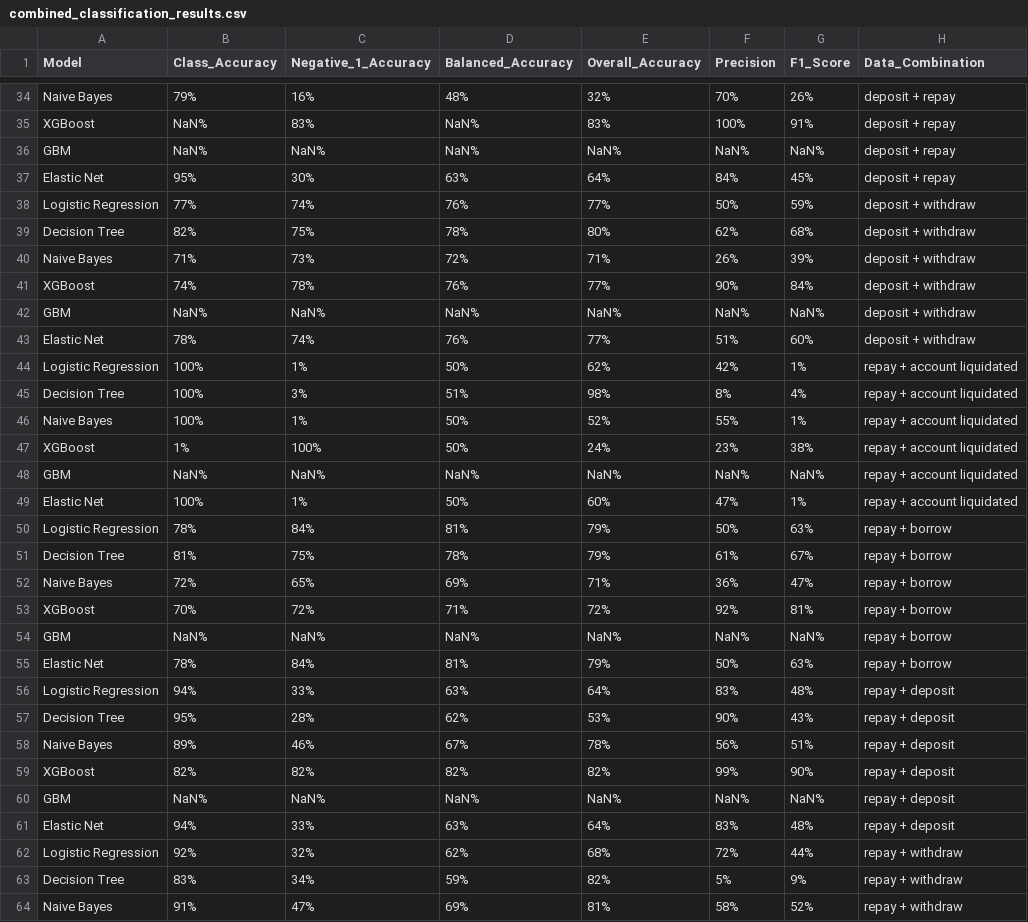
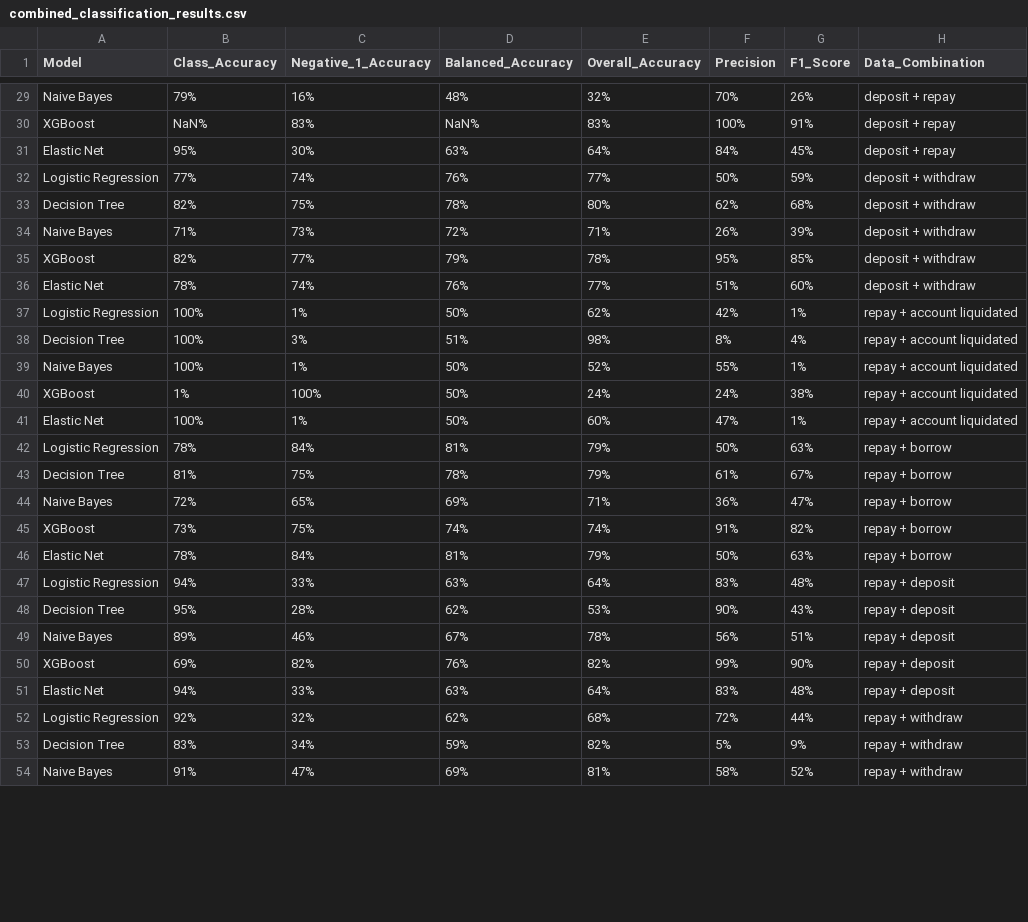
Before and after one commit to Large-Transaction-Models/KDD_DeFi_Survival_Dataset_And_Benchmark, a CSV file: survivalData_pipeline_result/combined_classification_results.csv, drawn as a sheet; only a part is shown, gaps mark what is left out; the diff covers the shown part only.

Commit message:
update the new classification results

```diff
--- a/survivalData_pipeline_result/combined_classification_results.csv
+++ b/survivalData_pipeline_result/combined_classification_results.csv
@@ -35,3 +30,2 @@ Naive Bayes,79%,16%,48%,32%,70%,26%,deposit + repay
 XGBoost,NaN%,83%,NaN%,83%,100%,91%,deposit + repay
-GBM,NaN%,NaN%,NaN%,NaN%,NaN%,NaN%,deposit + repay
 Elastic Net,95%,30%,63%,64%,84%,45%,deposit + repay
@@ -40,4 +34,3 @@ Decision Tree,82%,75%,78%,80%,62%,68%,deposit + withdraw
 Naive Bayes,71%,73%,72%,71%,26%,39%,deposit + withdraw
-XGBoost,74%,78%,76%,77%,90%,84%,deposit + withdraw
-GBM,NaN%,NaN%,NaN%,NaN%,NaN%,NaN%,deposit + withdraw
+XGBoost,82%,77%,79%,78%,95%,85%,deposit + withdraw
 Elastic Net,78%,74%,76%,77%,51%,60%,deposit + withdraw
@@ -46,4 +39,3 @@ Decision Tree,100%,3%,51%,98%,8%,4%,repay + account liquidated
 Naive Bayes,100%,1%,50%,52%,55%,1%,repay + account liquidated
-XGBoost,1%,100%,50%,24%,23%,38%,repay + account liquidated
-GBM,NaN%,NaN%,NaN%,NaN%,NaN%,NaN%,repay + account liquidated
+XGBoost,1%,100%,50%,24%,24%,38%,repay + account liquidated
 Elastic Net,100%,1%,50%,60%,47%,1%,repay + account liquidated
@@ -52,4 +44,3 @@ Decision Tree,81%,75%,78%,79%,61%,67%,repay + borrow
 Naive Bayes,72%,65%,69%,71%,36%,47%,repay + borrow
-XGBoost,70%,72%,71%,72%,92%,81%,repay + borrow
-GBM,NaN%,NaN%,NaN%,NaN%,NaN%,NaN%,repay + borrow
+XGBoost,73%,75%,74%,74%,91%,82%,repay + borrow
 Elastic Net,78%,84%,81%,79%,50%,63%,repay + borrow
@@ -58,4 +49,3 @@ Decision Tree,95%,28%,62%,53%,90%,43%,repay + deposit
 Naive Bayes,89%,46%,67%,78%,56%,51%,repay + deposit
-XGBoost,82%,82%,82%,82%,99%,90%,repay + deposit
-GBM,NaN%,NaN%,NaN%,NaN%,NaN%,NaN%,repay + deposit
+XGBoost,69%,82%,76%,82%,99%,90%,repay + deposit
 Elastic Net,94%,33%,63%,64%,83%,48%,repay + deposit
```
Also changed, not shown: 2 added rows, 11 removed rows and 18 edited cells elsewhere in this file, survivalData_pipeline_result/balanced_accuracy.csv.
